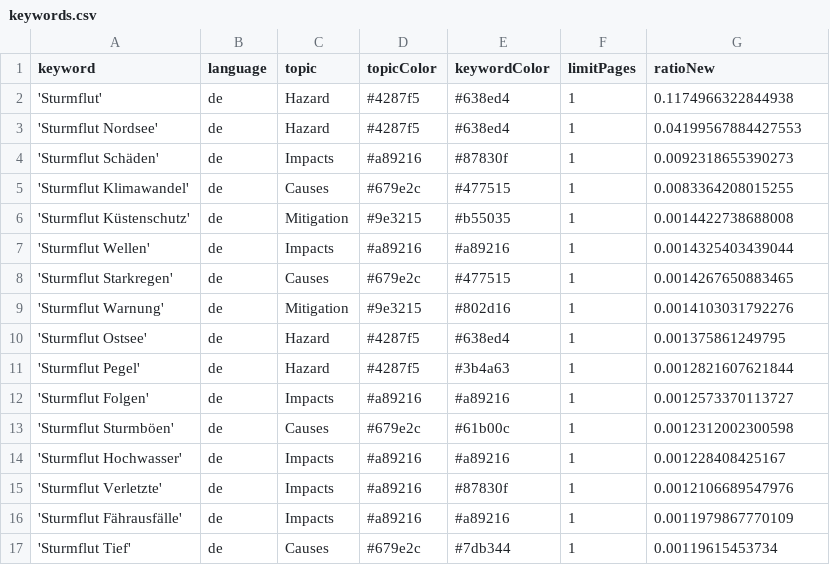
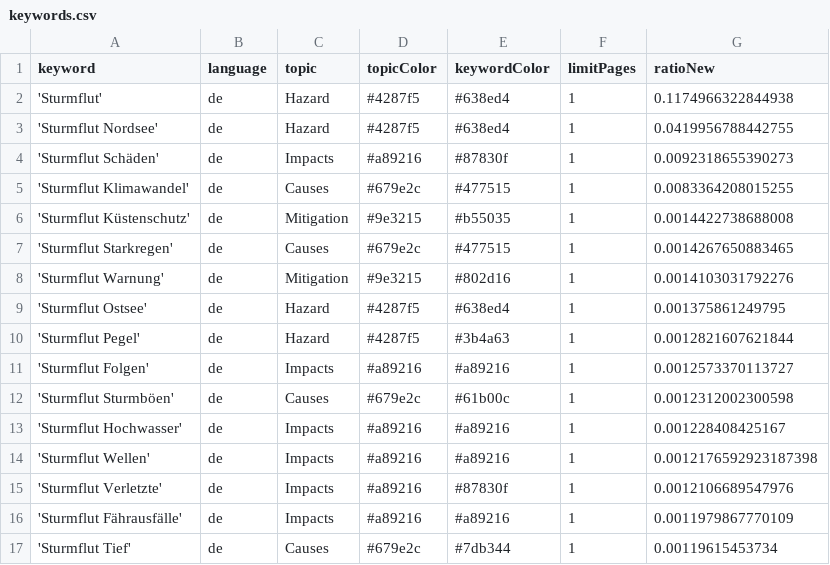
Before and after one commit to MomoMusic/surgeIsComing, a CSV file: keywords.csv, drawn as a sheet; only a part is shown.

Commit message:
Commit from GitHub Actions (harvest:0.0)

```diff
--- a/keywords.csv
+++ b/keywords.csv
@@ -2,3 +2,3 @@ keyword,language,topic,topicColor,keywordColor,limitPages,ratioNew
 'Sturmflut',de,Hazard,#4287f5,#638ed4,1,0.1174966322844938
-'Sturmflut Nordsee',de,Hazard,#4287f5,#638ed4,1,0.04199567884427553
+'Sturmflut Nordsee',de,Hazard,#4287f5,#638ed4,1,0.0419956788442755
 'Sturmflut Schäden',de,Impacts,#a89216,#87830f,1,0.0092318655390273
@@ -6,3 +6,2 @@ keyword,language,topic,topicColor,keywordColor,limitPages,ratioNew
 'Sturmflut Küstenschutz',de,Mitigation,#9e3215,#b55035,1,0.0014422738688008
-'Sturmflut Wellen',de,Impacts,#a89216,#a89216,1,0.0014325403439044
 'Sturmflut Starkregen',de,Causes,#679e2c,#477515,1,0.0014267650883465
@@ -14,2 +13,3 @@ keyword,language,topic,topicColor,keywordColor,limitPages,ratioNew
 'Sturmflut Hochwasser',de,Impacts,#a89216,#a89216,1,0.001228408425167
+'Sturmflut Wellen',de,Impacts,#a89216,#a89216,1,0.0012176592923187398
 'Sturmflut Verletzte',de,Impacts,#a89216,#87830f,1,0.0012106689547976
```
